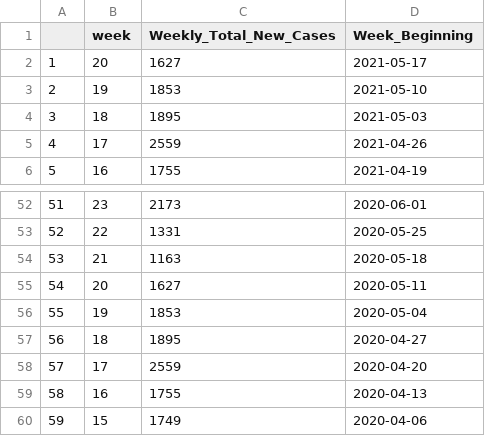
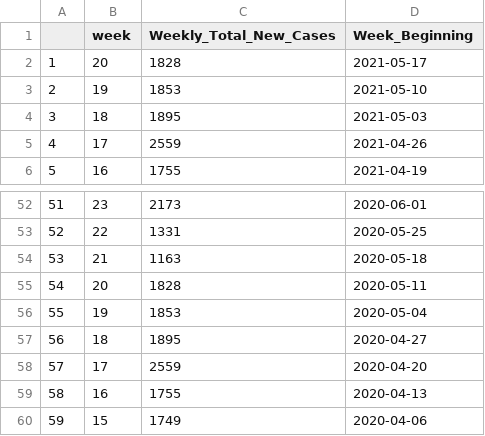
Before and after one commit to Arkansascovid/Main, a CSV file: HomePageData/weeklycases.csv, drawn as a sheet; only a part is shown, gaps mark what is left out.

```diff
--- a/HomePageData/weeklycases.csv
+++ b/HomePageData/weeklycases.csv
@@ -1,3 +1,3 @@
 "","week","Weekly_Total_New_Cases","Week_Beginning"
-"1",20,1627,2021-05-17
+"1",20,1828,2021-05-17
 "2",19,1853,2021-05-10
@@ -54,3 +54,3 @@
 "53",21,1163,2020-05-18
-"54",20,1627,2020-05-11
+"54",20,1828,2020-05-11
 "55",19,1853,2020-05-04
```
Also changed, not shown: HomePageData/countyonlytoday.csv, HomePageData/datawrapper.csv, 10 other files.
